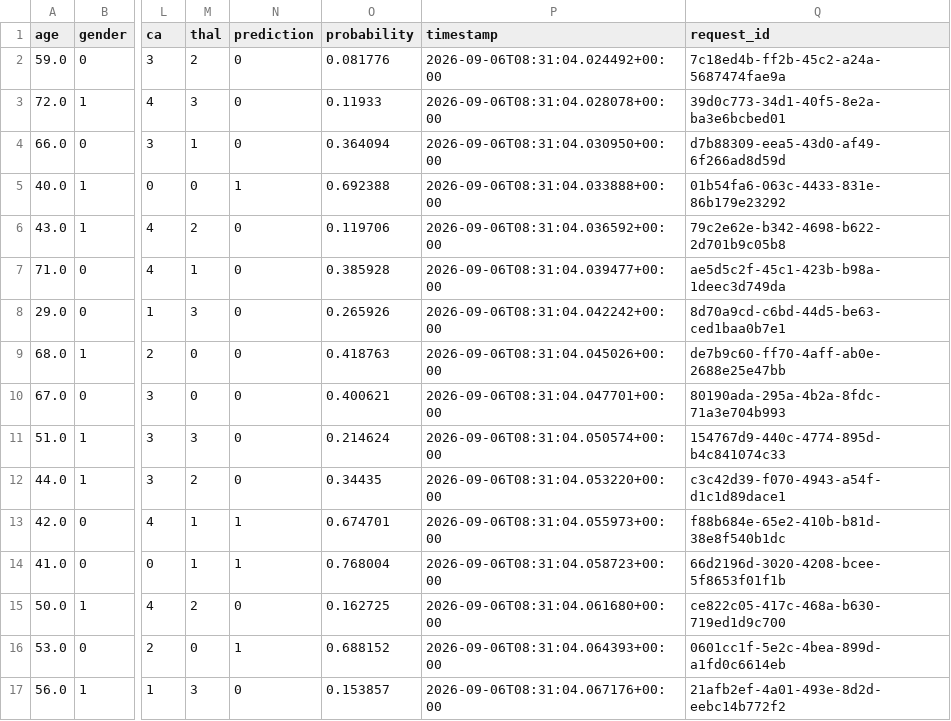
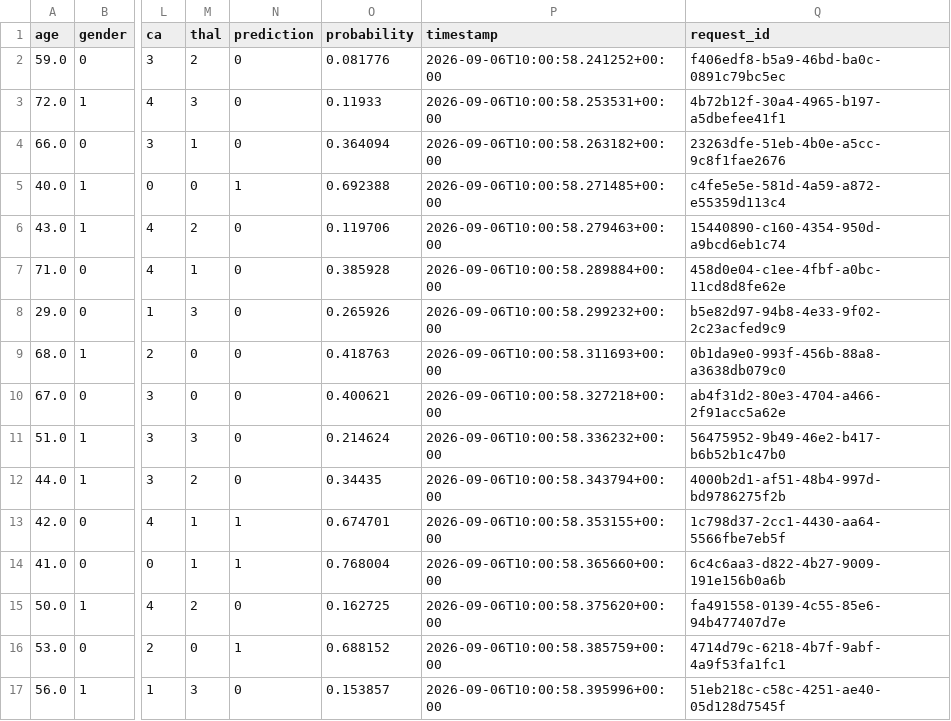
Before and after one commit to being-underscore-me-dot-rajat/21F3002175_IITMBS_MLOPS_OPPE2_MAY_2026, a CSV file: artifacts/predictions_100.csv, drawn as a sheet; only a part is shown, gaps mark what is left out; the diff covers the shown part only; the diff names each change by its address in the sheet, - before the commit and + after, or states it on an @@ line.

Commit message:
OPPE-2 evidence: SHAP, fairness, predictions, wrk, drift

```diff
--- a/artifacts/predictions_100.csv
+++ b/artifacts/predictions_100.csv
-P2 (timestamp): 2026-09-06T08:31:04.024492+00:00
+P2 (timestamp): 2026-09-06T10:00:58.241252+00:00
-Q2 (request_id): 7c18ed4b-ff2b-45c2-a24a-5687474fae9a
+Q2 (request_id): f406edf8-b5a9-46bd-ba0c-0891c79bc5ec
-P3 (timestamp): 2026-09-06T08:31:04.028078+00:00
+P3 (timestamp): 2026-09-06T10:00:58.253531+00:00
-Q3 (request_id): 39d0c773-34d1-40f5-8e2a-ba3e6bcbed01
+Q3 (request_id): 4b72b12f-30a4-4965-b197-a5dbefee41f1
-P4 (timestamp): 2026-09-06T08:31:04.030950+00:00
+P4 (timestamp): 2026-09-06T10:00:58.263182+00:00
-Q4 (request_id): d7b88309-eea5-43d0-af49-6f266ad8d59d
+Q4 (request_id): 23263dfe-51eb-4b0e-a5cc-9c8f1fae2676
-P5 (timestamp): 2026-09-06T08:31:04.033888+00:00
+P5 (timestamp): 2026-09-06T10:00:58.271485+00:00
-Q5 (request_id): 01b54fa6-063c-4433-831e-86b179e23292
+Q5 (request_id): c4fe5e5e-581d-4a59-a872-e55359d113c4
-P6 (timestamp): 2026-09-06T08:31:04.036592+00:00
+P6 (timestamp): 2026-09-06T10:00:58.279463+00:00
-Q6 (request_id): 79c2e62e-b342-4698-b622-2d701b9c05b8
+Q6 (request_id): 15440890-c160-4354-950d-a9bcd6eb1c74
-P7 (timestamp): 2026-09-06T08:31:04.039477+00:00
+P7 (timestamp): 2026-09-06T10:00:58.289884+00:00
-Q7 (request_id): ae5d5c2f-45c1-423b-b98a-1deec3d749da
+Q7 (request_id): 458d0e04-c1ee-4fbf-a0bc-11cd8d8fe62e
-P8 (timestamp): 2026-09-06T08:31:04.042242+00:00
+P8 (timestamp): 2026-09-06T10:00:58.299232+00:00
-Q8 (request_id): 8d70a9cd-c6bd-44d5-be63-ced1baa0b7e1
+Q8 (request_id): b5e82d97-94b8-4e33-9f02-2c23acfed9c9
-P9 (timestamp): 2026-09-06T08:31:04.045026+00:00
+P9 (timestamp): 2026-09-06T10:00:58.311693+00:00
-Q9 (request_id): de7b9c60-ff70-4aff-ab0e-2688e25e47bb
+Q9 (request_id): 0b1da9e0-993f-456b-88a8-a3638db079c0
-P10 (timestamp): 2026-09-06T08:31:04.047701+00:00
+P10 (timestamp): 2026-09-06T10:00:58.327218+00:00
-Q10 (request_id): 80190ada-295a-4b2a-8fdc-71a3e704b993
+Q10 (request_id): ab4f31d2-80e3-4704-a466-2f91acc5a62e
-P11 (timestamp): 2026-09-06T08:31:04.050574+00:00
+P11 (timestamp): 2026-09-06T10:00:58.336232+00:00
-Q11 (request_id): 154767d9-440c-4774-895d-b4c841074c33
+Q11 (request_id): 56475952-9b49-46e2-b417-b6b52b1c47b0
-P12 (timestamp): 2026-09-06T08:31:04.053220+00:00
+P12 (timestamp): 2026-09-06T10:00:58.343794+00:00
-Q12 (request_id): c3c42d39-f070-4943-a54f-d1c1d89dace1
+Q12 (request_id): 4000b2d1-af51-48b4-997d-bd9786275f2b
-P13 (timestamp): 2026-09-06T08:31:04.055973+00:00
+P13 (timestamp): 2026-09-06T10:00:58.353155+00:00
-Q13 (request_id): f88b684e-65e2-410b-b81d-38e8f540b1dc
+Q13 (request_id): 1c798d37-2cc1-4430-aa64-5566fbe7eb5f
-P14 (timestamp): 2026-09-06T08:31:04.058723+00:00
+P14 (timestamp): 2026-09-06T10:00:58.365660+00:00
-Q14 (request_id): 66d2196d-3020-4208-bcee-5f8653f01f1b
+Q14 (request_id): 6c4c6aa3-d822-4b27-9009-191e156b0a6b
-P15 (timestamp): 2026-09-06T08:31:04.061680+00:00
+P15 (timestamp): 2026-09-06T10:00:58.375620+00:00
-Q15 (request_id): ce822c05-417c-468a-b630-719ed1d9c700
+Q15 (request_id): fa491558-0139-4c55-85e6-94b477407d7e
-P16 (timestamp): 2026-09-06T08:31:04.064393+00:00
+P16 (timestamp): 2026-09-06T10:00:58.385759+00:00
-Q16 (request_id): 0601cc1f-5e2c-4bea-899d-a1fd0c6614eb
+Q16 (request_id): 4714d79c-6218-4b7f-9abf-4a9f53fa1fc1
-P17 (timestamp): 2026-09-06T08:31:04.067176+00:00
+P17 (timestamp): 2026-09-06T10:00:58.395996+00:00
-Q17 (request_id): 21afb2ef-4a01-493e-8d2d-eebc14b772f2
+Q17 (request_id): 51eb218c-c58c-4251-ae40-05d128d7545f
```
Also changed, not shown: 168 edited cells elsewhere in this file, 2 other files.
